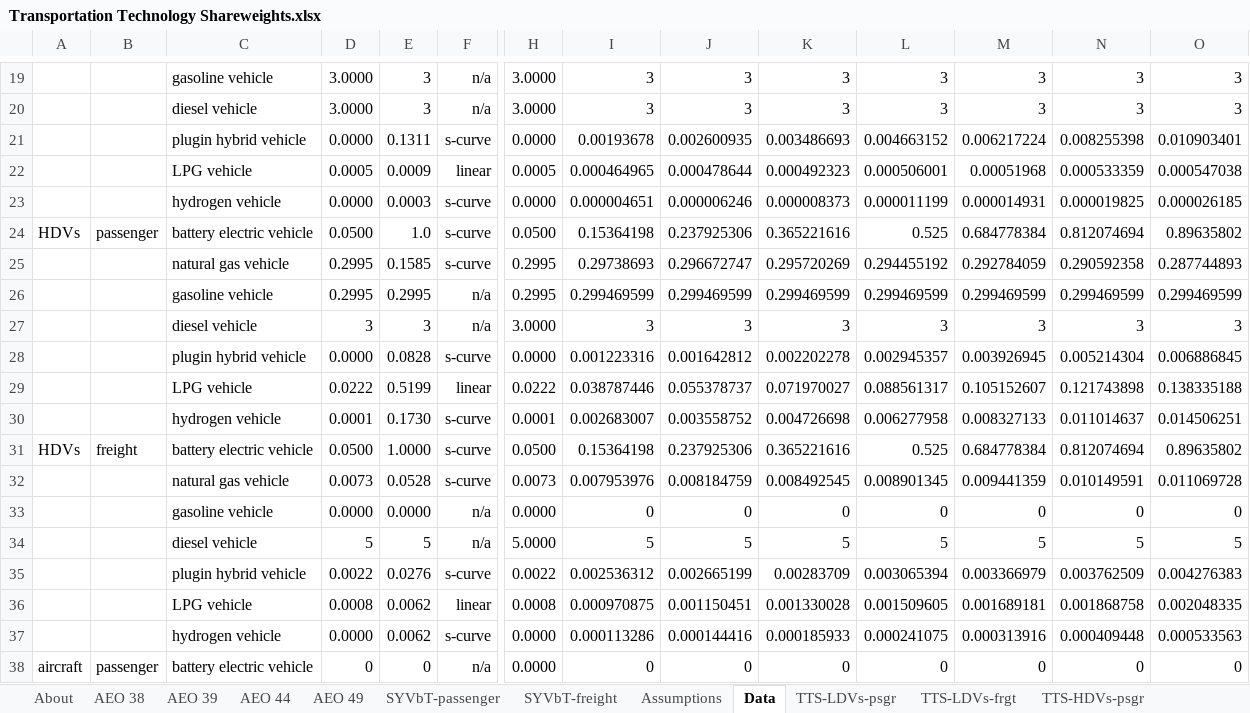
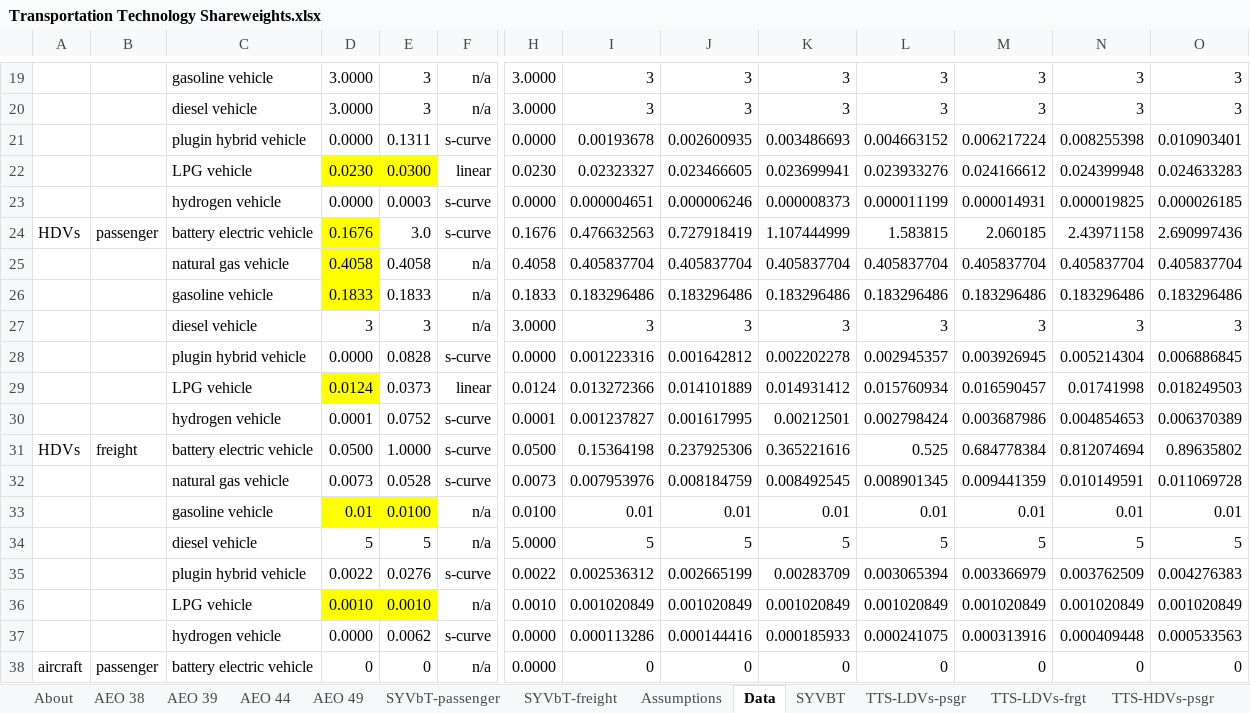
Before and after one commit to EnergyInnovation/eps-canada, an Excel workbook: InputData/trans/TTS/Transportation Technology Shareweights.xlsx, sheet Data, drawn as a sheet; only a part is shown, gaps mark what is left out; values as stored, in another font and other column widths than the file's, no borders; charts and pictures not drawn; removed rows and columns are numbered as before the commit, all else as after; rows hold the shown columns only; the diff covers the shown part only; the diff names each change by its address in the sheet, - before the commit and + after, or states it on an @@ line.

```diff
--- a/InputData/trans/TTS/Transportation Technology Shareweights.xlsx (sheet Data)
+++ b/InputData/trans/TTS/Transportation Technology Shareweights.xlsx (sheet Data)
+sheet tab: SYVBT
-row 22:  |  | LPG vehicle | 0.0005 | 0.0009 | linear | 0.0005 | 0.000464965 | 0.000478644 | 0.000492323 | 0.000506001 | 0.00051968 | 0.000533359 | 0.000547038
+row 22:  |  | LPG vehicle | 0.0230 | 0.0300 | linear | 0.0230 | 0.02323327 | 0.023466605 | 0.023699941 | 0.023933276 | 0.024166612 | 0.024399948 | 0.024633283
-row 24: HDVs | passenger | battery electric vehicle | 0.0500 | 1.0 | s-curve | 0.0500 | 0.15364198 | 0.237925306 | 0.365221616 | 0.525 | 0.684778384 | 0.812074694 | 0.89635802
-row 25:  |  | natural gas vehicle | 0.2995 | 0.1585 | s-curve | 0.2995 | 0.29738693 | 0.296672747 | 0.295720269 | 0.294455192 | 0.292784059 | 0.290592358 | 0.287744893
-row 26:  |  | gasoline vehicle | 0.2995 | 0.2995 | n/a | 0.2995 | 0.299469599 | 0.299469599 | 0.299469599 | 0.299469599 | 0.299469599 | 0.299469599 | 0.299469599
+row 24: HDVs | passenger | battery electric vehicle | 0.1676 | 3.0 | s-curve | 0.1676 | 0.476632563 | 0.727918419 | 1.107444999 | 1.583815 | 2.060185 | 2.43971158 | 2.690997436
+row 25:  |  | natural gas vehicle | 0.4058 | 0.4058 | n/a | 0.4058 | 0.405837704 | 0.405837704 | 0.405837704 | 0.405837704 | 0.405837704 | 0.405837704 | 0.405837704
+row 26:  |  | gasoline vehicle | 0.1833 | 0.1833 | n/a | 0.1833 | 0.183296486 | 0.183296486 | 0.183296486 | 0.183296486 | 0.183296486 | 0.183296486 | 0.183296486
-row 29:  |  | LPG vehicle | 0.0222 | 0.5199 | linear | 0.0222 | 0.038787446 | 0.055378737 | 0.071970027 | 0.088561317 | 0.105152607 | 0.121743898 | 0.138335188
-row 30:  |  | hydrogen vehicle | 0.0001 | 0.1730 | s-curve | 0.0001 | 0.002683007 | 0.003558752 | 0.004726698 | 0.006277958 | 0.008327133 | 0.011014637 | 0.014506251
+row 29:  |  | LPG vehicle | 0.0124 | 0.0373 | linear | 0.0124 | 0.013272366 | 0.014101889 | 0.014931412 | 0.015760934 | 0.016590457 | 0.01741998 | 0.018249503
+row 30:  |  | hydrogen vehicle | 0.0001 | 0.0752 | s-curve | 0.0001 | 0.001237827 | 0.001617995 | 0.00212501 | 0.002798424 | 0.003687986 | 0.004854653 | 0.006370389
-row 33:  |  | gasoline vehicle | 0.0000 | 0.0000 | n/a | 0.0000 | 0 | 0 | 0 | 0 | 0 | 0 | 0
+row 33:  |  | gasoline vehicle | 0.01 | 0.0100 | n/a | 0.0100 | 0.01 | 0.01 | 0.01 | 0.01 | 0.01 | 0.01 | 0.01
-row 36:  |  | LPG vehicle | 0.0008 | 0.0062 | linear | 0.0008 | 0.000970875 | 0.001150451 | 0.001330028 | 0.001509605 | 0.001689181 | 0.001868758 | 0.002048335
+row 36:  |  | LPG vehicle | 0.0010 | 0.0010 | n/a | 0.0010 | 0.001020849 | 0.001020849 | 0.001020849 | 0.001020849 | 0.001020849 | 0.001020849 | 0.001020849
```
Also changed, not shown: 6 added rows and 6 removed rows elsewhere in this sheet, sheet TTS-HDVs-psgr, sheet TTS-HDVs-frgt, sheet TTS-motorbikes-frgt, sheet TTS-rail-psgr, sheet TTS-LDVs-frgt, sheet TTS-LDVs-psgr, formulas that keep their value, InputData/CSV Export Tool.xlsm, InputData/elec/ETS/Electricity Technology Shareweights.xlsx, 26 other files.
